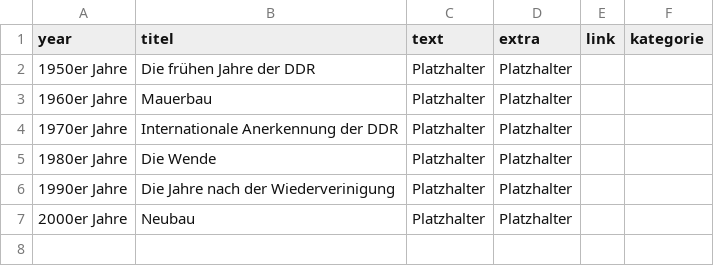
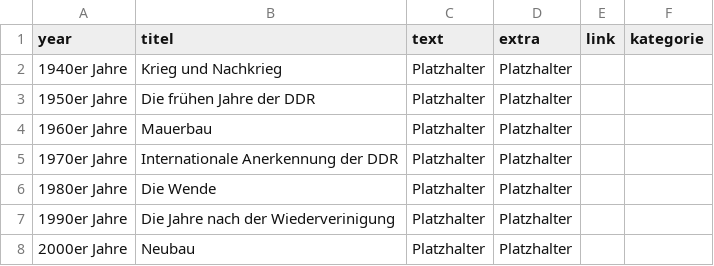
Before and after one commit to robertcornelisschuppe/Erinnerungen-an-die-SLB, a CSV file: timeline.csv, drawn as a sheet; the diff names each change by its address in the sheet, - before the commit and + after, or states it on an @@ line.

Commit message:
Update timeline.csv

```diff
--- a/timeline.csv
+++ b/timeline.csv
+row 2: 1940er Jahre | Krieg und Nachkrieg | Platzhalter | Platzhalter
```
